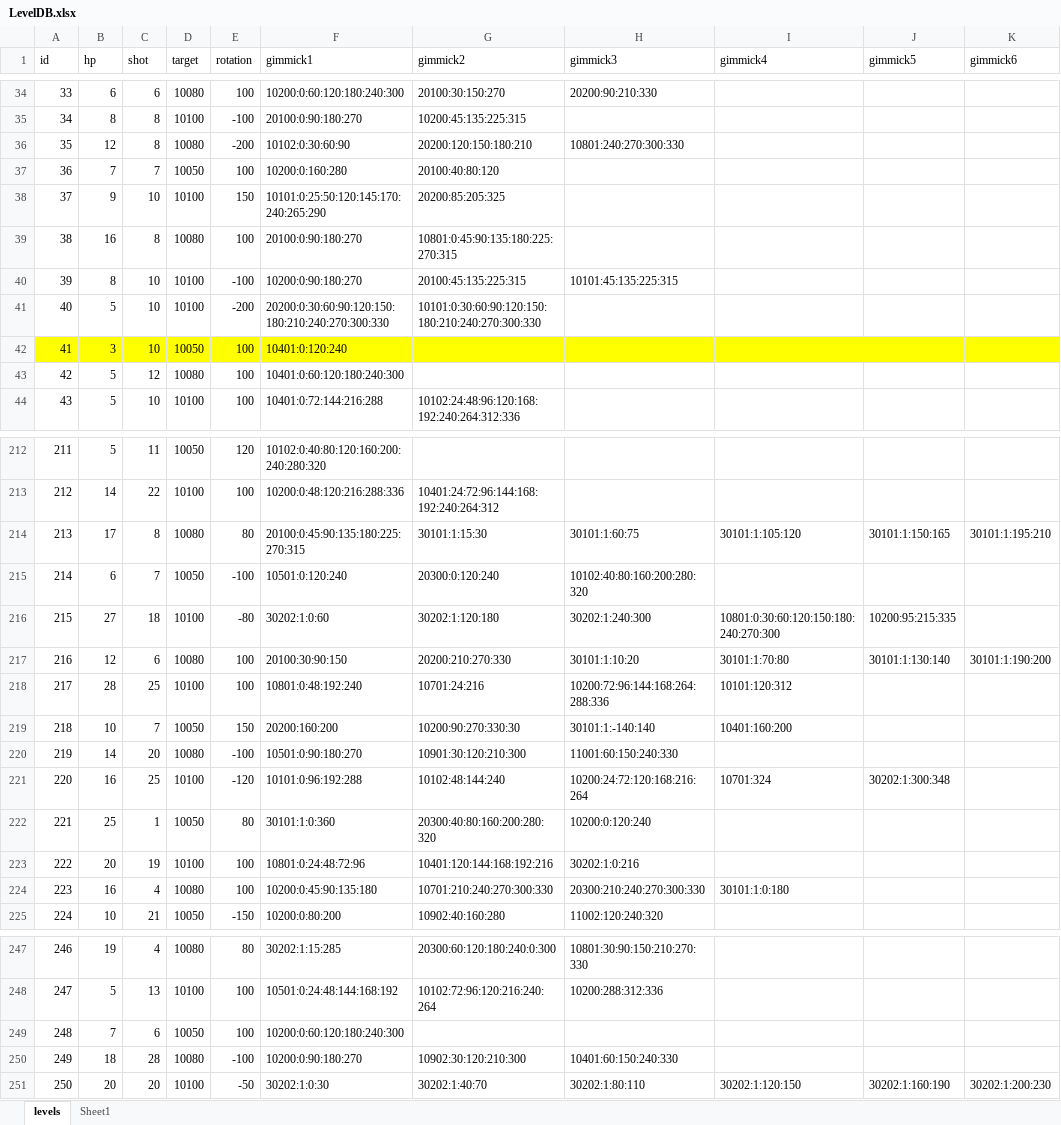
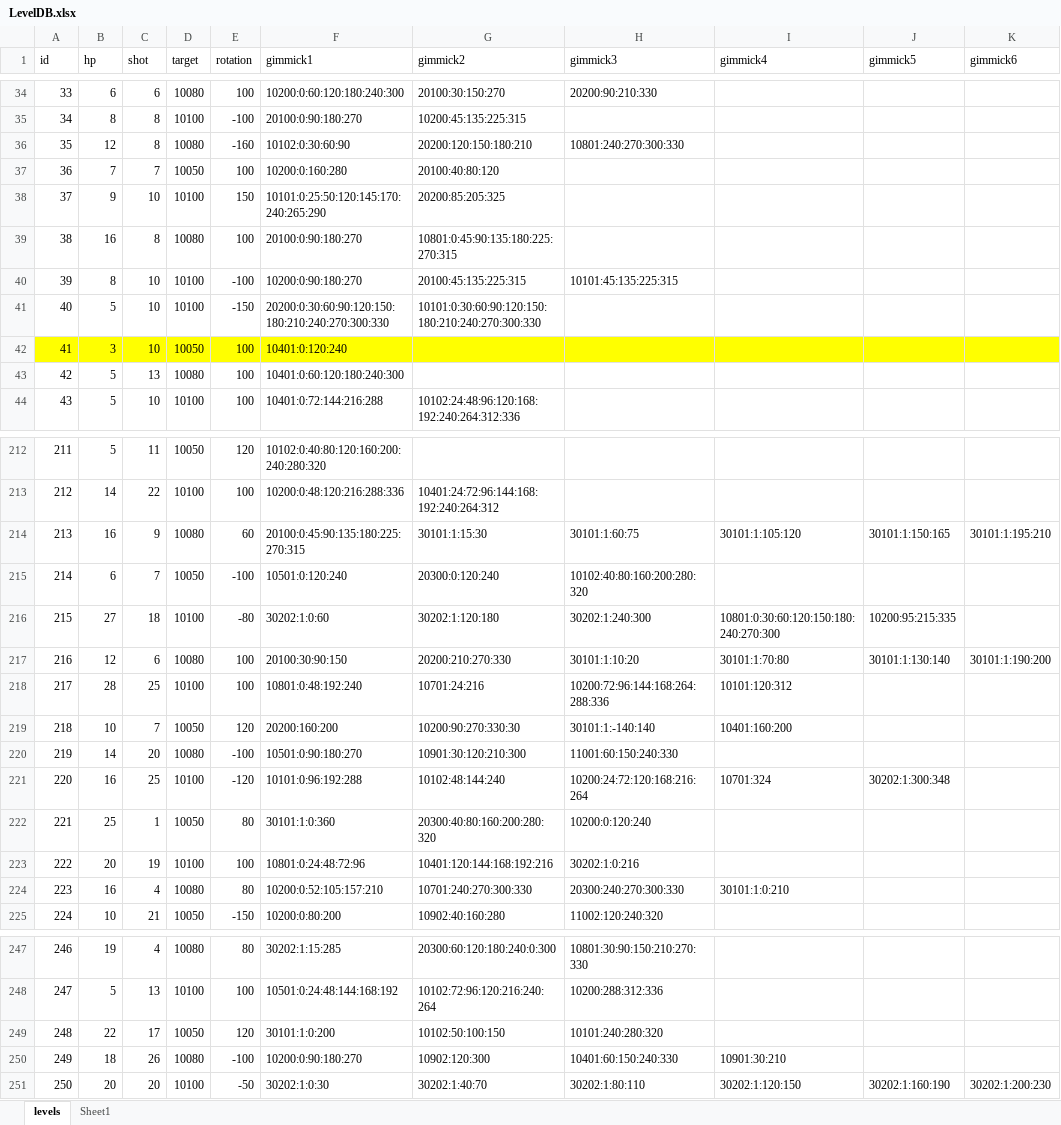
Before and after one commit to dcsoft1981/casual1, an Excel workbook: casual1/Assets/Resources/LevelDB.xlsx, sheet levels, drawn as a sheet; only a part is shown, gaps mark what is left out; values as stored, in another font and other column widths than the file's, no borders; conditional formats not drawn; the diff covers the shown part only; the diff names each change by its address in the sheet, - before the commit and + after, or states it on an @@ line.

Commit message:
20250224 Level

```diff
--- a/casual1/Assets/Resources/LevelDB.xlsx (sheet levels)
+++ b/casual1/Assets/Resources/LevelDB.xlsx (sheet levels)
-E36 (rotation): -200
+E36 (rotation): -160
-E41 (rotation): -200
+E41 (rotation): -150
-C43 (shot): 12
+C43 (shot): 13
-B214 (hp): 17
+B214 (hp): 16
-C214 (shot): 8
+C214 (shot): 9
-E214 (rotation): 80
+E214 (rotation): 60
-E219 (rotation): 150
+E219 (rotation): 120
-E224 (rotation): 100
+E224 (rotation): 80
-F224 (gimmick1): 10200:0:45:90:135:180
+F224 (gimmick1): 10200:0:52:105:157:210
-G224 (gimmick2): 10701:210:240:270:300:330
+G224 (gimmick2): 10701:240:270:300:330
-H224 (gimmick3): 20300:210:240:270:300:330
+H224 (gimmick3): 20300:240:270:300:330
-I224 (gimmick4): 30101:1:0:180
+I224 (gimmick4): 30101:1:0:210
-B249 (hp): 7
+B249 (hp): 22
-C249 (shot): 6
+C249 (shot): 17
-E249 (rotation): 100
+E249 (rotation): 120
-F249 (gimmick1): 10200:0:60:120:180:240:300
+F249 (gimmick1): 30101:1:0:200
-G249 (gimmick2): (empty)
+G249 (gimmick2): 10102:50:100:150
-H249 (gimmick3): (empty)
+H249 (gimmick3): 10101:240:280:320
-C250 (shot): 28
+C250 (shot): 26
-G250 (gimmick2): 10902:30:120:210:300
+G250 (gimmick2): 10902:120:300
-I250 (gimmick4): (empty)
+I250 (gimmick4): 10901:30:210
```
Also changed, not shown: 36 edited cells elsewhere in this sheet, 1 other file.
